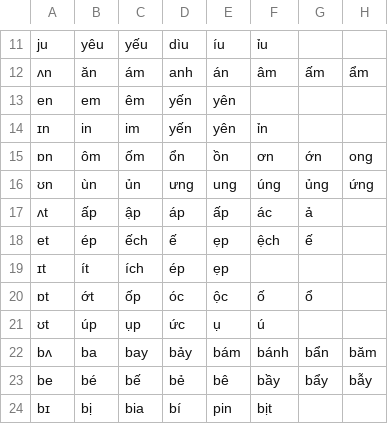
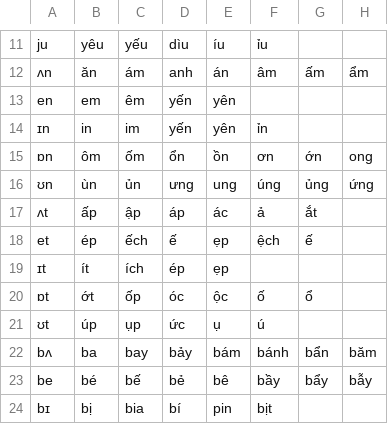
Before and after one commit to tomuhedspi/hackBKserver, a CSV file: resources/csv/VIETNAMESE_DICTIONARY.csv, drawn as a sheet; only a part is shown, gaps mark what is left out; the diff names each change by its address in the sheet, - before the commit and + after, or states it on an @@ line.

Commit message:
fix bug hint english

```diff
--- a/resources/csv/VIETNAMESE_DICTIONARY.csv
+++ b/resources/csv/VIETNAMESE_DICTIONARY.csv
-E17: ấp
+E17: ác
-F17: ác
+F17: ả
-G17: ả
+G17: ắt
```
